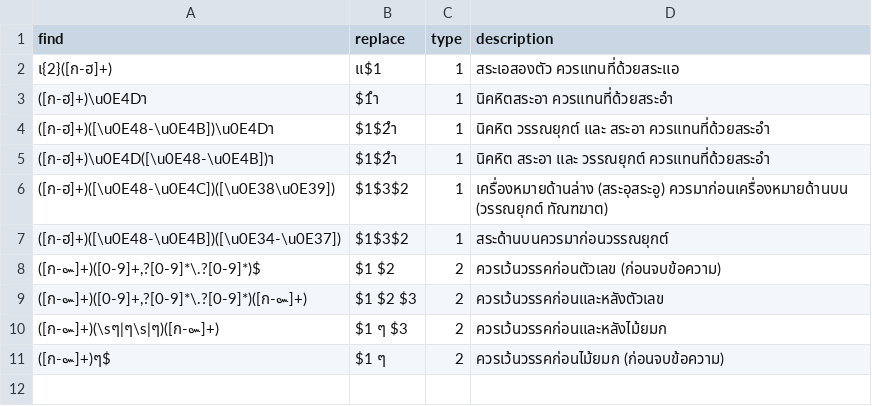
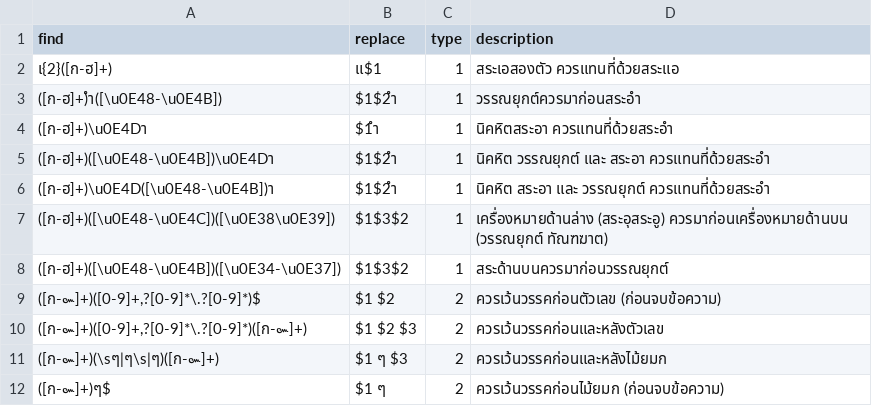
Before and after one commit to ponlawat-w/thai-spelling-fix, a CSV file: validations.csv, drawn as a sheet; the diff names each change by its address in the sheet, - before the commit and + after, or states it on an @@ line.

Commit message:
Add Rule for วรรณยุกต์สระอำ

```diff
--- a/validations.csv
+++ b/validations.csv
+row 3: ([ก-ฮ]+)ำ([\u0E48-\u0E4B]) | $1$2ำ | 1 | วรรณยุกต์ควรมาก่อนสระอำ
```
Also changed, not shown: test-cases.csv.
